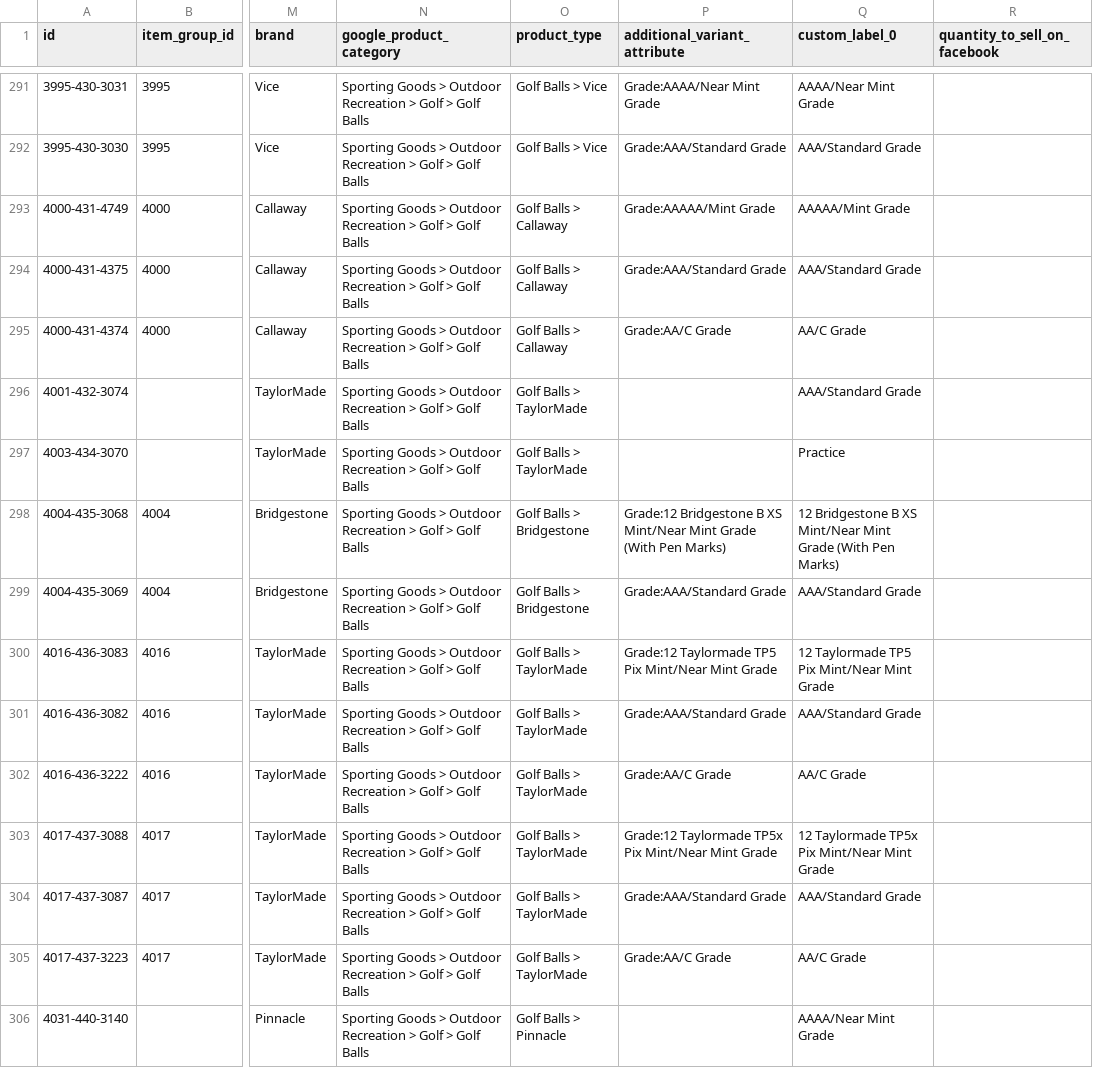
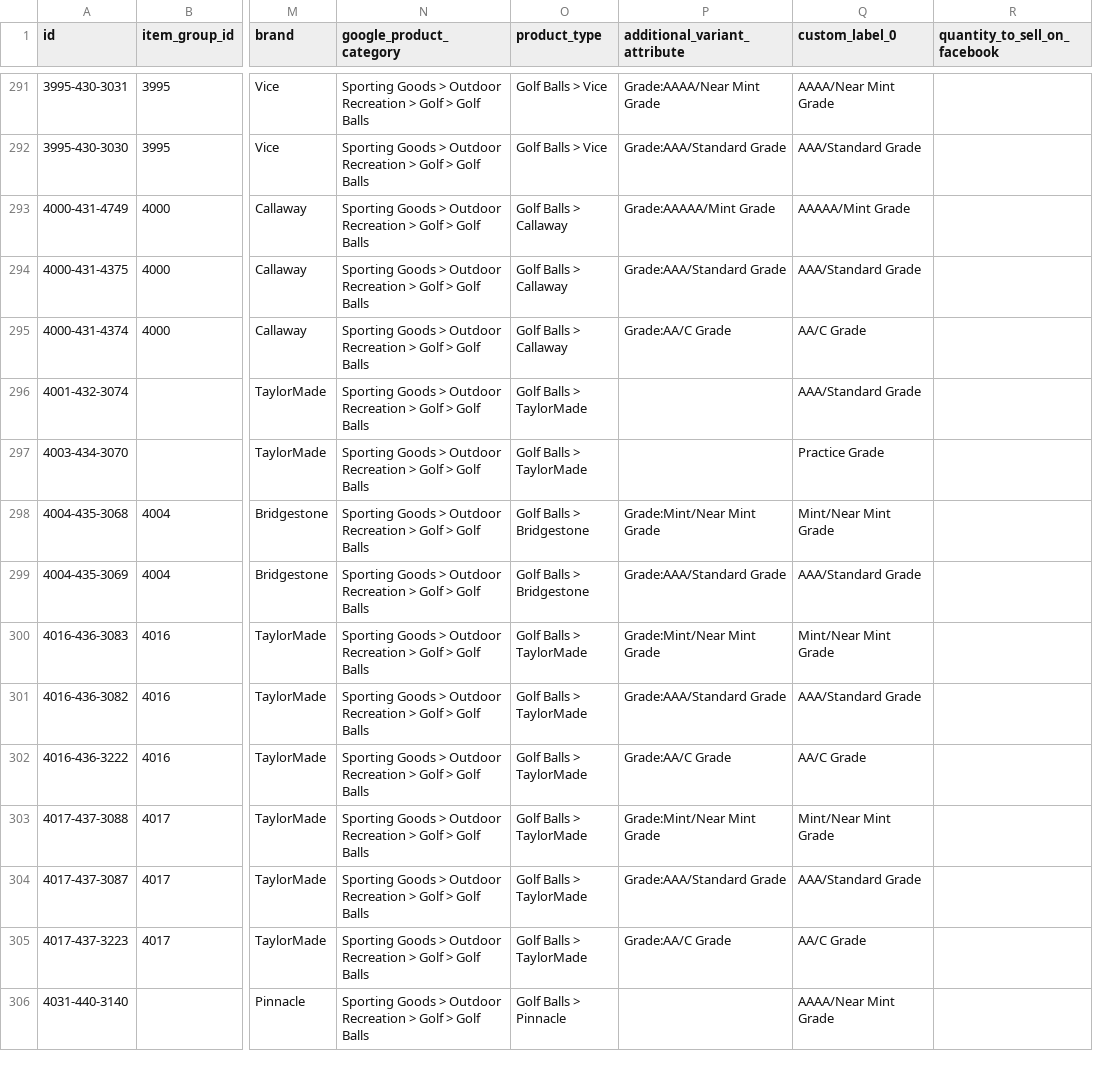
Before and after one commit to NavneetNairFj/catalog-feed, a CSV file: facebook.csv, drawn as a sheet; only a part is shown, gaps mark what is left out; the diff covers the shown part only; the diff names each change by its address in the sheet, - before the commit and + after, or states it on an @@ line.

```diff
--- a/facebook.csv
+++ b/facebook.csv
-Q297 (custom_label_0): Practice
+Q297 (custom_label_0): Practice Grade
-P298 (additional_variant_attribute): Grade:12 Bridgestone B XS Mint/Near Mint Grade (With Pen Marks)
+P298 (additional_variant_attribute): Grade:Mint/Near Mint Grade
-Q298 (custom_label_0): 12 Bridgestone B XS Mint/Near Mint Grade (With Pen Marks)
+Q298 (custom_label_0): Mint/Near Mint Grade
-P300 (additional_variant_attribute): Grade:12 Taylormade TP5 Pix Mint/Near Mint Grade
+P300 (additional_variant_attribute): Grade:Mint/Near Mint Grade
-Q300 (custom_label_0): 12 Taylormade TP5 Pix Mint/Near Mint Grade
+Q300 (custom_label_0): Mint/Near Mint Grade
-P303 (additional_variant_attribute): Grade:12 Taylormade TP5x Pix Mint/Near Mint Grade
+P303 (additional_variant_attribute): Grade:Mint/Near Mint Grade
-Q303 (custom_label_0): 12 Taylormade TP5x Pix Mint/Near Mint Grade
+Q303 (custom_label_0): Mint/Near Mint Grade
```
Also changed, not shown: 1 added row, 5 removed rows and 96 edited cells elsewhere in this file, 1 other file.
